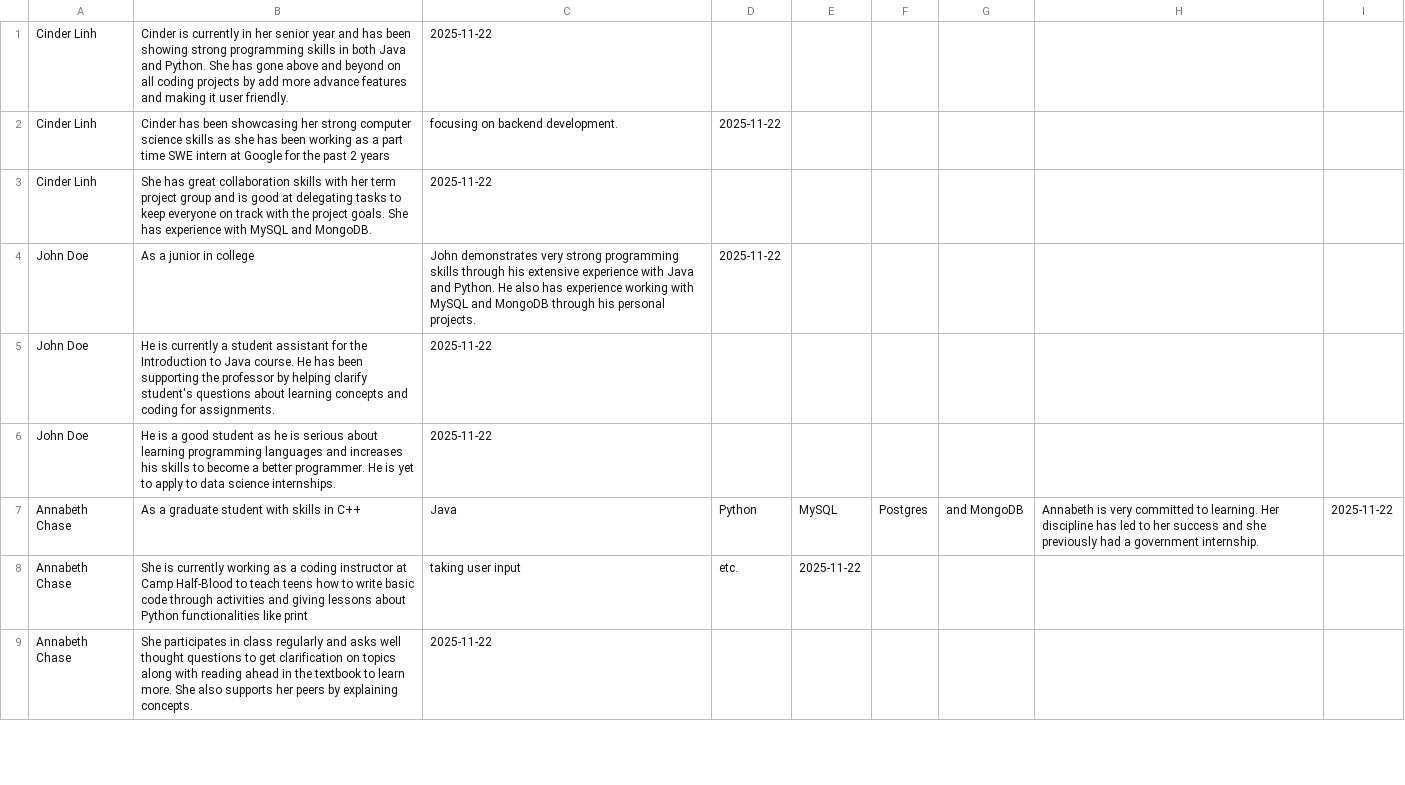
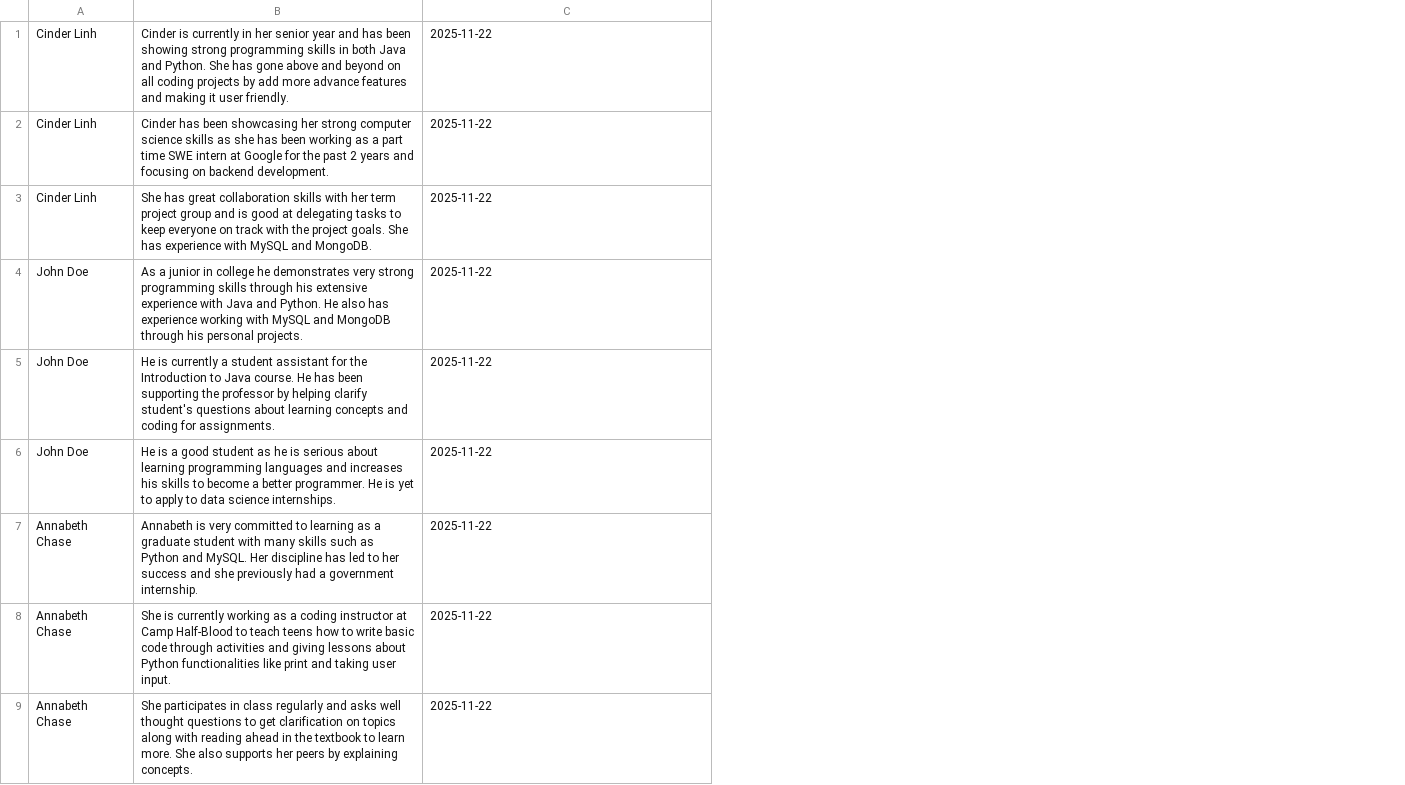
Before and after one commit to Team-32-CS-151-F25/dev-32-0.2, a CSV file: src/main/resources/data/comments.csv, drawn as a sheet; only a part is shown; removed rows and columns are numbered as before the commit, all else as after; the diff covers the shown part only; the diff names each change by its address in the sheet, - before the commit and + after, or states it on an @@ line.

Commit message:
temporarily resolved issue with past comments table

```diff
--- a/src/main/resources/data/comments.csv
+++ b/src/main/resources/data/comments.csv
-column D, row 2: 2025-11-22; row 8: etc.
-column E, row 8: 2025-11-22
-column F, empty
-column G, empty
-column H, empty
-column I, empty
-B2: …2 years
+B2: …2 years and focusing on backend development.
-C2: focusing on backend development.
+C2: 2025-11-22
-row 4: John Doe | As a junior in college | John demonstrates very strong programming skills through his extensive experience with Java and Python. He also has experience working with MySQL and MongoDB through his personal projects. | 2025-11-22
+row 4: John Doe | As a junior in college he demonstrates very strong programming skills through his extensive experience with Java and Python. He also has experience working with MySQL and MongoDB through his personal projects. | 2025-11-22
-row 7: Annabeth Chase | As a graduate student with skills in C++ | Java | Python | MySQL | Postgres | and MongoDB | Annabeth is very committed to learning. Her discipline has led to her success and she previously had a government internship. | 2025-11-22
+row 7: Annabeth Chase | Annabeth is very committed to learning as a graduate student with many skills such as Python and MySQL. Her discipline has led to her success and she previously had a government internship. | 2025-11-22
-B8: …like print
+B8: …like print and taking user input.
-C8: taking user input
+C8: 2025-11-22
```
Also changed, not shown: 3 added rows, 3 removed rows and 1 edited cell elsewhere in this file.
